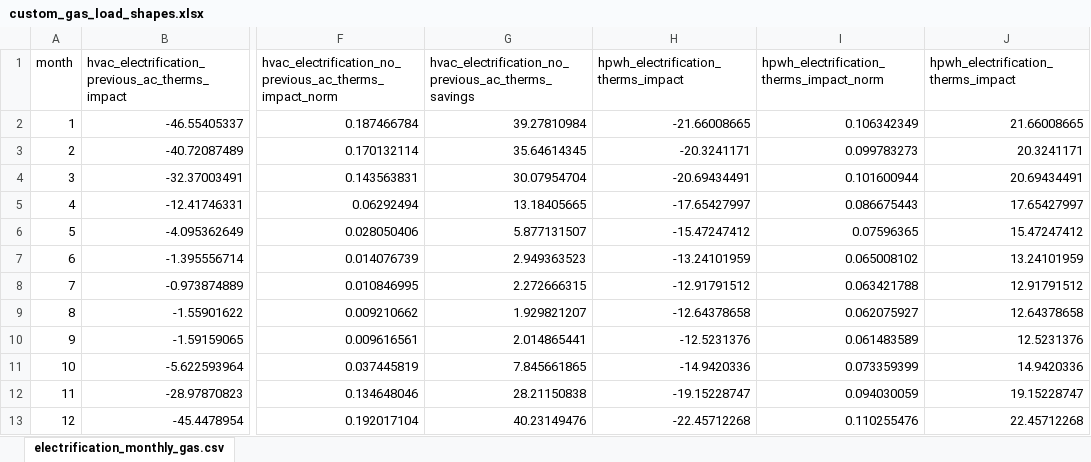
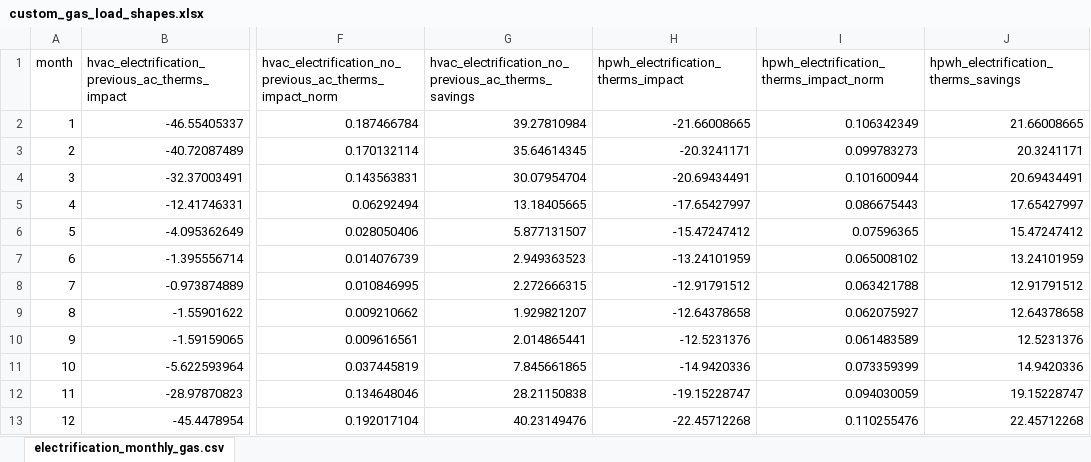
Before and after one commit to openbca/openbca, an Excel workbook: profiles/demo/data/custom_gas_load_shapes.xlsx, sheet electrification_monthly_gas.csv, drawn as a sheet; only a part is shown, gaps mark what is left out; values as stored, in another font and other column widths than the file's, no borders; charts and pictures not drawn; the diff names each change by its address in the sheet, - before the commit and + after, or states it on an @@ line.

```diff
--- a/profiles/demo/data/custom_gas_load_shapes.xlsx (sheet electrification_monthly_gas.csv)
+++ b/profiles/demo/data/custom_gas_load_shapes.xlsx (sheet electrification_monthly_gas.csv)
-J1: hpwh_electrification_therms_impact
+J1: hpwh_electrification_therms_savings
```
Also changed, not shown: profiles/demo/data/custom_gas_avoided_costs_tabs.xlsx, 3 other files.
